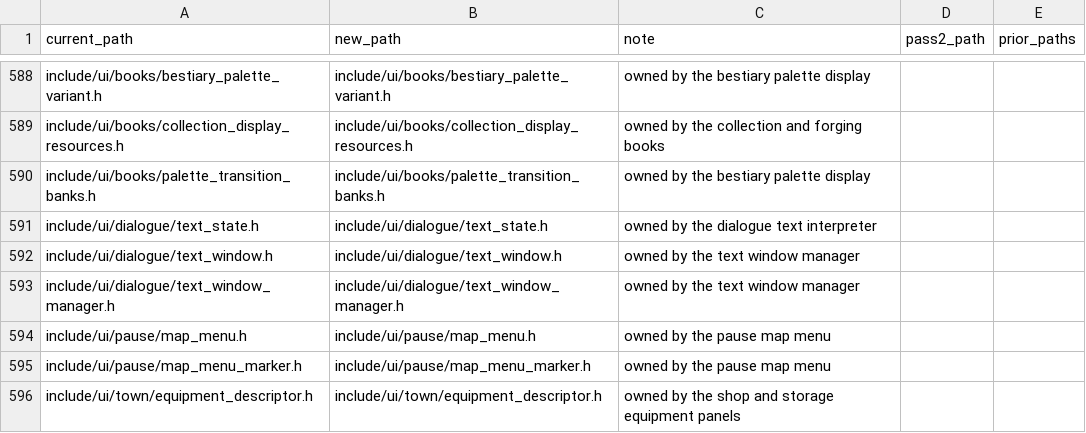
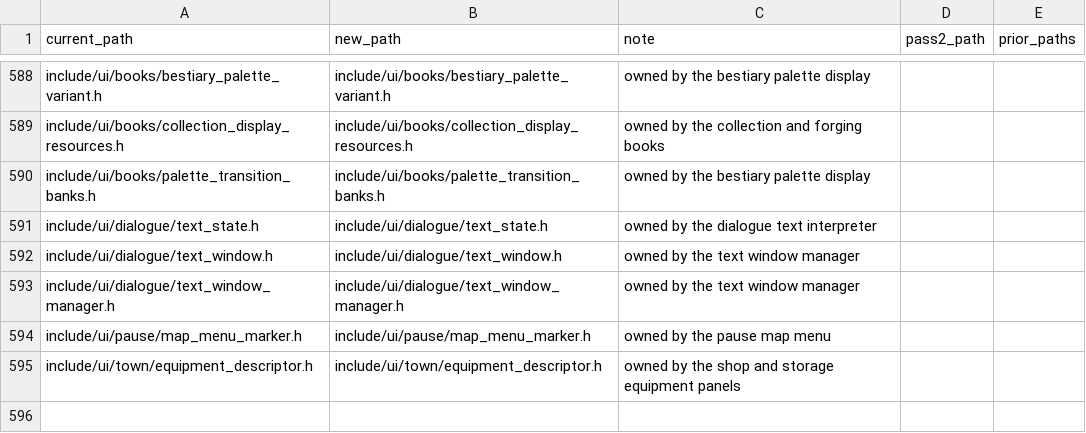
Before and after one commit to moozilla/boktai3-decomp, a CSV file: symbols/header_dirs.csv, drawn as a sheet; only a part is shown, gaps mark what is left out; the diff names each change by its address in the sheet, - before the commit and + after, or states it on an @@ line.

```diff
--- a/symbols/header_dirs.csv
+++ b/symbols/header_dirs.csv
-row 594: include/ui/pause/map_menu.h | include/ui/pause/map_menu.h | owned by the pause map menu
```
Also changed, not shown: 2 other files.
